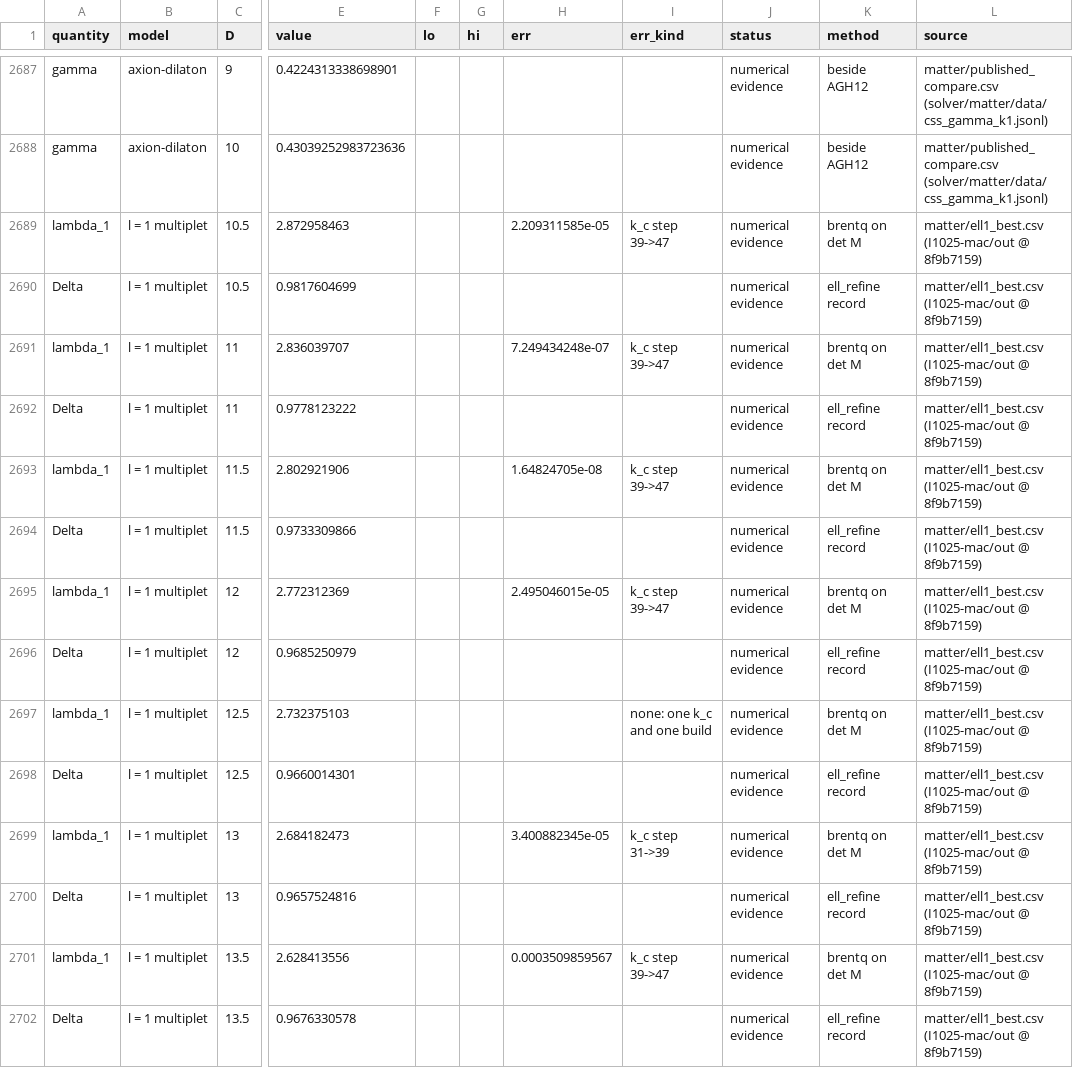
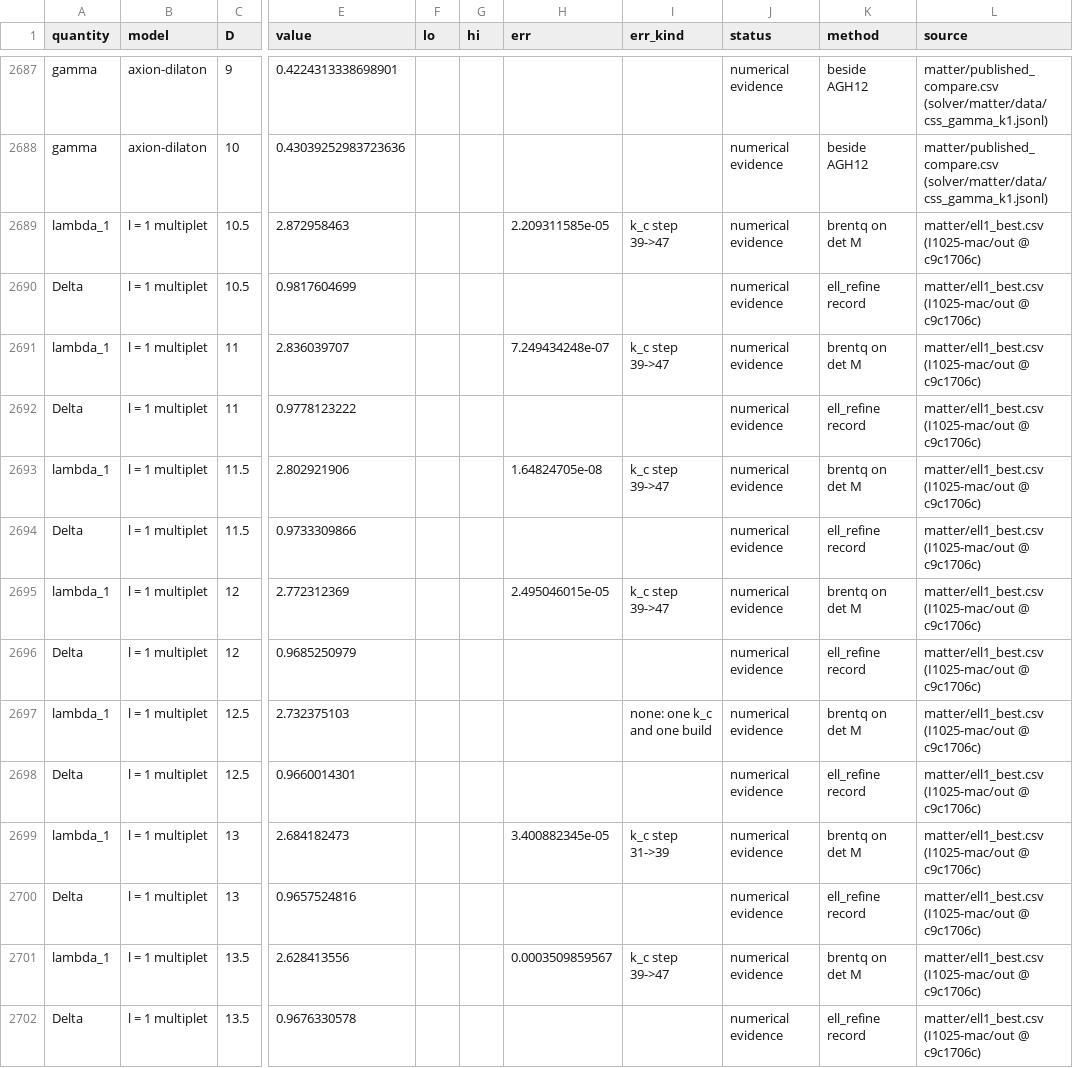
Before and after one commit to nmoinvaz/choptuik-large-d, a CSV file: all_values.csv, drawn as a sheet; only a part is shown, gaps mark what is left out; the diff covers the shown part only; the diff names each change by its address in the sheet, - before the commit and + after, or states it on an @@ line.

```diff
--- a/all_values.csv
+++ b/all_values.csv
-L2689:L2702 (source): …(I1025-mac/out @ 8f9b7159)
+L2689:L2702 (source): …(I1025-mac/out @ c9c1706c)
```
Also changed, not shown: 62 edited cells elsewhere in this file, matter/ell1_best.csv, matter/ell1_root_kinds.csv, 1 other file.
